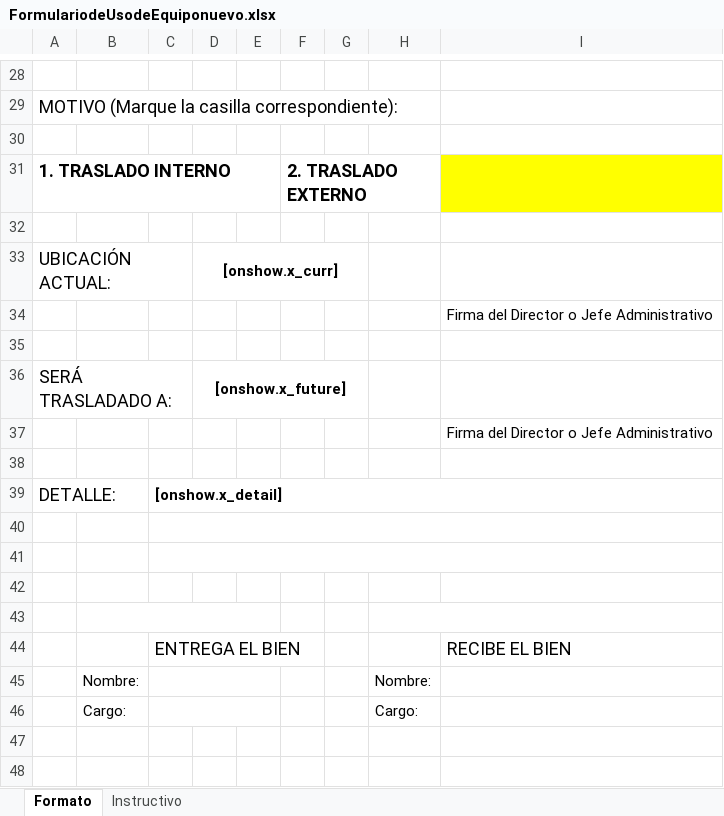
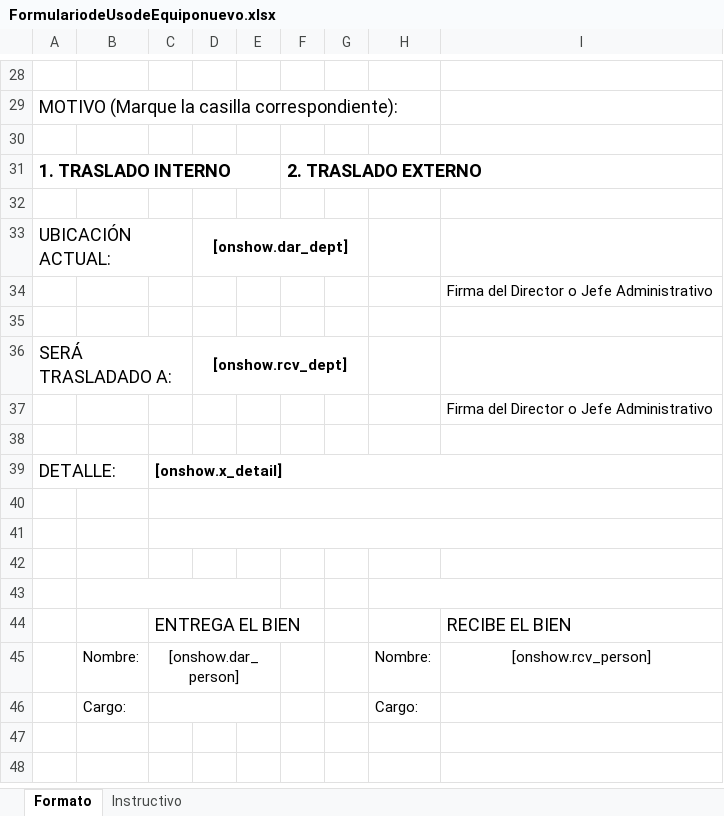
Before and after one commit to jongfighter/senacyt_asset, an Excel workbook: FormulariodeUsodeEquiponuevo.xlsx, sheet Formato, drawn as a sheet; only a part is shown, gaps mark what is left out; values as stored, in another font and other column widths than the file's, no borders; charts and pictures not drawn; the diff names each change by its address in the sheet, - before the commit and + after, or states it on an @@ line.

```diff
--- a/FormulariodeUsodeEquiponuevo.xlsx (sheet Formato)
+++ b/FormulariodeUsodeEquiponuevo.xlsx (sheet Formato)
-I31 fill: #FFFF00
+I31 fill: none
-D33: [onshow.x_curr]
+D33: [onshow.dar_dept]
-D36: [onshow.x_future]
+D36: [onshow.rcv_dept]
-C45: (empty)
+C45: [onshow.dar_person]
-I45: (empty)
+I45: [onshow.rcv_person]
```
Also changed, not shown: 14 other files.
